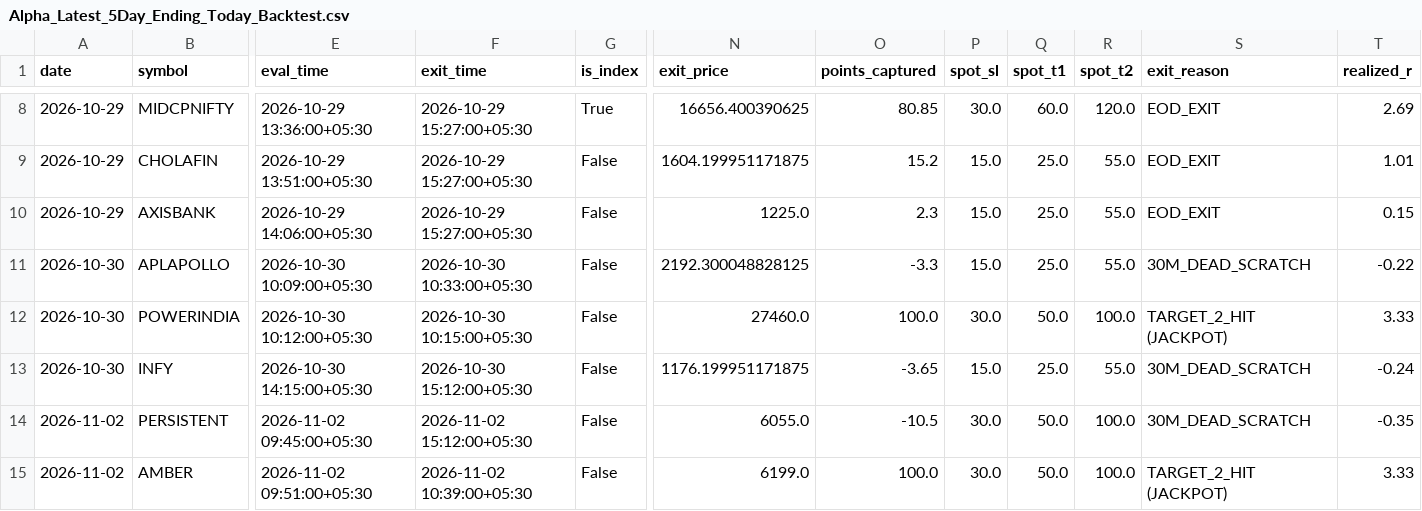
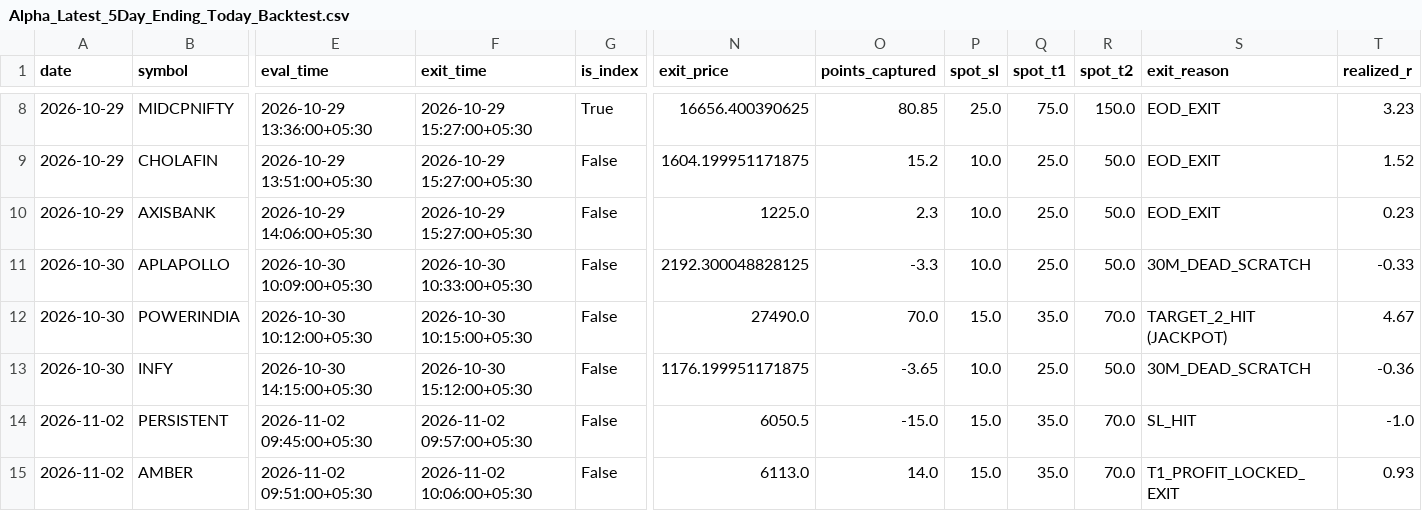
Before and after one commit to manojmukati/alpha-option-buyer, a CSV file: scratch/Alpha_Latest_5Day_Ending_Today_Backtest.csv, drawn as a sheet; only a part is shown, gaps mark what is left out; the diff covers the shown part only; the diff names each change by its address in the sheet, - before the commit and + after, or states it on an @@ line.

Commit message:
feat(oi-engine): implement institutional solutions 1, 2, 4 & 8 with target-bounded runway, 500+ OI floor, 6500 wall detection, and wall-rejection put engine

```diff
--- a/scratch/Alpha_Latest_5Day_Ending_Today_Backtest.csv
+++ b/scratch/Alpha_Latest_5Day_Ending_Today_Backtest.csv
-P8 (spot_sl): 30.0
+P8 (spot_sl): 25.0
-Q8 (spot_t1): 60.0
+Q8 (spot_t1): 75.0
-R8 (spot_t2): 120.0
+R8 (spot_t2): 150.0
-T8 (realized_r): 2.69
+T8 (realized_r): 3.23
-P9:P11 (spot_sl): 15.0
+P9:P11 (spot_sl): 10.0
-R9:R11 (spot_t2): 55.0
+R9:R11 (spot_t2): 50.0
-T9 (realized_r): 1.01
+T9 (realized_r): 1.52
-T10 (realized_r): 0.15
+T10 (realized_r): 0.23
-T11 (realized_r): -0.22
+T11 (realized_r): -0.33
-N12 (exit_price): 27460.0
+N12 (exit_price): 27490.0
-O12 (points_captured): 100.0
+O12 (points_captured): 70.0
-P12 (spot_sl): 30.0
+P12 (spot_sl): 15.0
-Q12 (spot_t1): 50.0
+Q12 (spot_t1): 35.0
-R12 (spot_t2): 100.0
+R12 (spot_t2): 70.0
-T12 (realized_r): 3.33
+T12 (realized_r): 4.67
-P13 (spot_sl): 15.0
+P13 (spot_sl): 10.0
-R13 (spot_t2): 55.0
+R13 (spot_t2): 50.0
-T13 (realized_r): -0.24
+T13 (realized_r): -0.36
-F14 (exit_time): 2026-11-02 15:12:00+05:30
+F14 (exit_time): 2026-11-02 09:57:00+05:30
-N14 (exit_price): 6055.0
+N14 (exit_price): 6050.5
-O14 (points_captured): -10.5
+O14 (points_captured): -15.0
-P14:P15 (spot_sl): 30.0
+P14:P15 (spot_sl): 15.0
-Q14:Q15 (spot_t1): 50.0
+Q14:Q15 (spot_t1): 35.0
-R14:R15 (spot_t2): 100.0
+R14:R15 (spot_t2): 70.0
-S14 (exit_reason): 30M_DEAD_SCRATCH
+S14 (exit_reason): SL_HIT
-T14 (realized_r): -0.35
+T14 (realized_r): -1.0
-F15 (exit_time): 2026-11-02 10:39:00+05:30
+F15 (exit_time): 2026-11-02 10:06:00+05:30
-N15 (exit_price): 6199.0
+N15 (exit_price): 6113.0
-O15 (points_captured): 100.0
+O15 (points_captured): 14.0
-S15 (exit_reason): TARGET_2_HIT (JACKPOT)
+S15 (exit_reason): T1_PROFIT_LOCKED_EXIT
-T15 (realized_r): 3.33
+T15 (realized_r): 0.93
```
Also changed, not shown: 1 added row and 66 edited cells elsewhere in this file, 3 other files.
